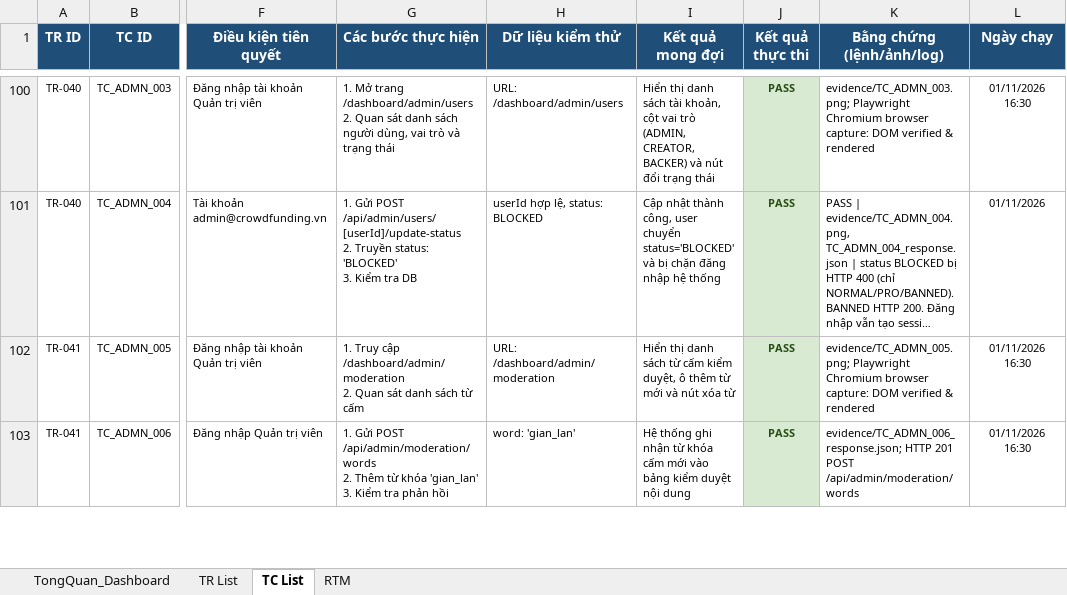
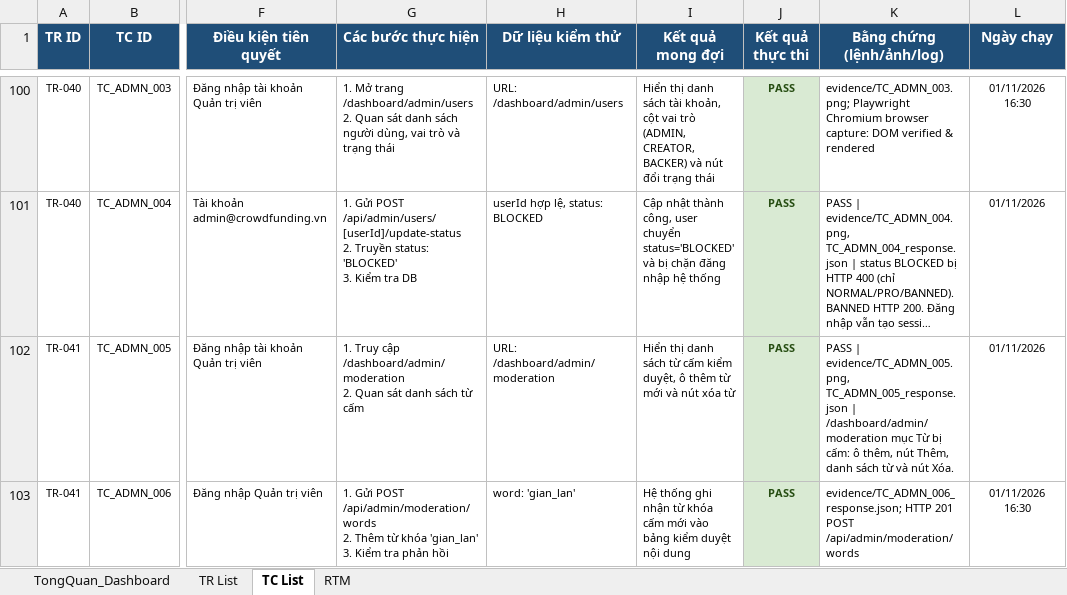
Before and after one commit to Escanor292/test, an Excel workbook: 23CT113_Nhom02_NenTangCrowdfunding(TuTeFund)/Test Case_23CT113_Nhom02.xlsx, sheet TC List, drawn as a sheet; only a part is shown, gaps mark what is left out; long unchanged cells end in …; values as stored, in another font and other column widths than the file's, no borders; the diff covers the shown part only; the diff names each change by its address in the sheet, - before the commit and + after, or states it on an @@ line.

Commit message:
Chụp lại các màn hình đúng với nội dung test case.
Gói Sách Giấy, từ cấm, báo cáo doanh thu, sổ ngân hàng, trang chủ nổi bật và redirect blog editor.

```diff
--- a/23CT113_Nhom02_NenTangCrowdfunding(TuTeFund)/Test Case_23CT113_Nhom02.xlsx (sheet TC List)
+++ b/23CT113_Nhom02_NenTangCrowdfunding(TuTeFund)/Test Case_23CT113_Nhom02.xlsx (sheet TC List)
-K102 (Bằng chứng (lệnh/ảnh/log)): evidence/TC_ADMN_005.png; Playwright Chromium browser capture: DOM verified & rendered
+K102 (Bằng chứng (lệnh/ảnh/log)): PASS | evidence/TC_ADMN_005.png, TC_ADMN_005_response.json | /dashboard/admin/moderation mục Từ bị cấm: ô thêm, nút Thêm, danh sách từ và nút Xóa.
-L102 (Ngày chạy): 01/11/2026 16:30
+L102 (Ngày chạy): 01/11/2026
```
Also changed, not shown: 12 edited cells elsewhere in this sheet, 13 other files.
